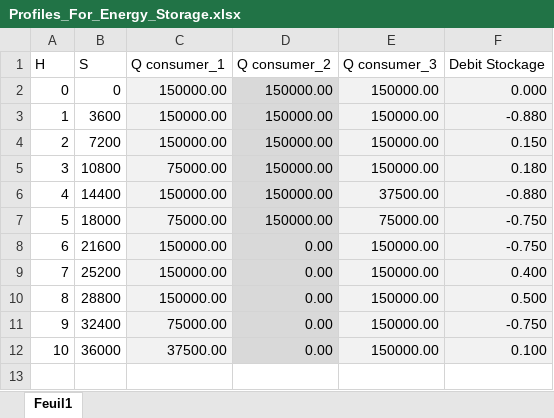
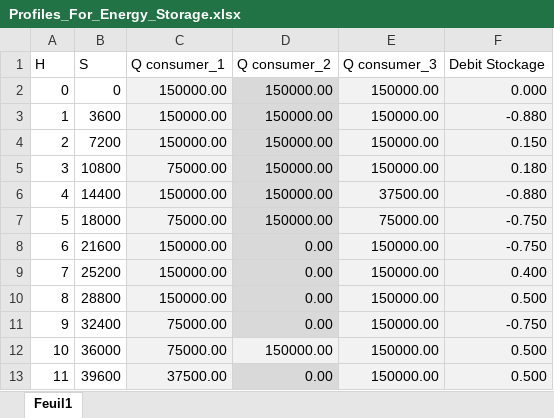
Before and after one commit to SerranoScope/Reduced_simulation, an Excel workbook: Storage/Profiles_For_Energy_Storage.xlsx, sheet Feuil1, drawn as a sheet; values as stored, in another font and other column widths than the file's, no borders; the diff names each change by its address in the sheet, - before the commit and + after, or states it on an @@ line.

```diff
--- a/Storage/Profiles_For_Energy_Storage.xlsx (sheet Feuil1)
+++ b/Storage/Profiles_For_Energy_Storage.xlsx (sheet Feuil1)
-C12 (Q consumer_1): 37500.00
+C12 (Q consumer_1): 75000.00
-D12 (Q consumer_2): 0.00
+D12 (Q consumer_2): 150000.00
-D12 fill: #D9D9D9
+D12 fill: #F2F2F2
-F12 (Debit Stockage): 0.100
+F12 (Debit Stockage): 0.500
+row 13: 11 | 39600 | 37500.00 | 0.00 | 150000.00 | 0.500
```
Also changed, not shown: Storage/output_real_thermocline_2.xlsx, 1 other file.
